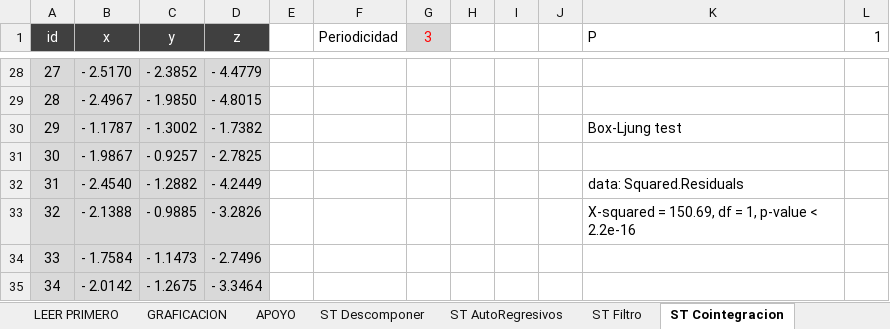
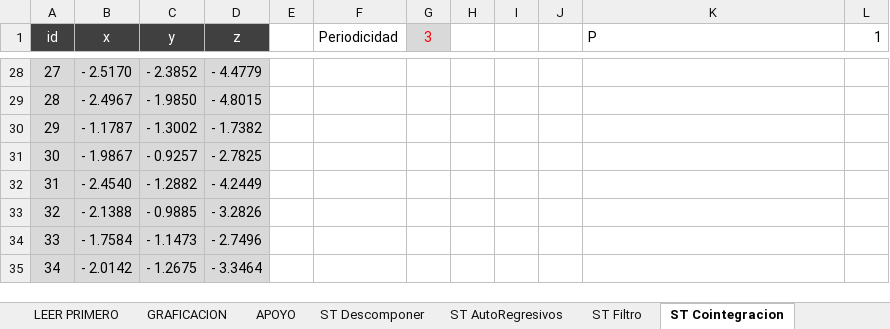
Before and after one commit to mbonillacr/R4XCL, an Excel workbook: EJEMPLOS EN EXCEL/BONILLA/R4XL-SeriesDeTiempo.xlsx, sheet ST Cointegracion, drawn as a sheet; only a part is shown, gaps mark what is left out; values as stored, in another font and other column widths than the file's, no borders; the diff covers the shown part only; the diff names each change by its address in the sheet, - before the commit and + after, or states it on an @@ line.

```diff
--- a/EJEMPLOS EN EXCEL/BONILLA/R4XL-SeriesDeTiempo.xlsx (sheet ST Cointegracion)
+++ b/EJEMPLOS EN EXCEL/BONILLA/R4XL-SeriesDeTiempo.xlsx (sheet ST Cointegracion)
-K30 (P): Box-Ljung test
+K30 (P): (empty)
-K32 (P): data: Squared.Residuals
+K32 (P): (empty)
-K33 (P): X-squared = 150.69, df = 1, p-value < 2.2e-16
+K33 (P): (empty)
```
Also changed, not shown: 28 edited cells elsewhere in this sheet, sheet ST Filtro, charts or pictures, EJEMPLOS EN EXCEL/BONILLA/R4XL-PIVOTE.xlsx, EJEMPLOS EN EXCEL/BONILLA/R4XL-Poisson.xlsx, 2 other files.
